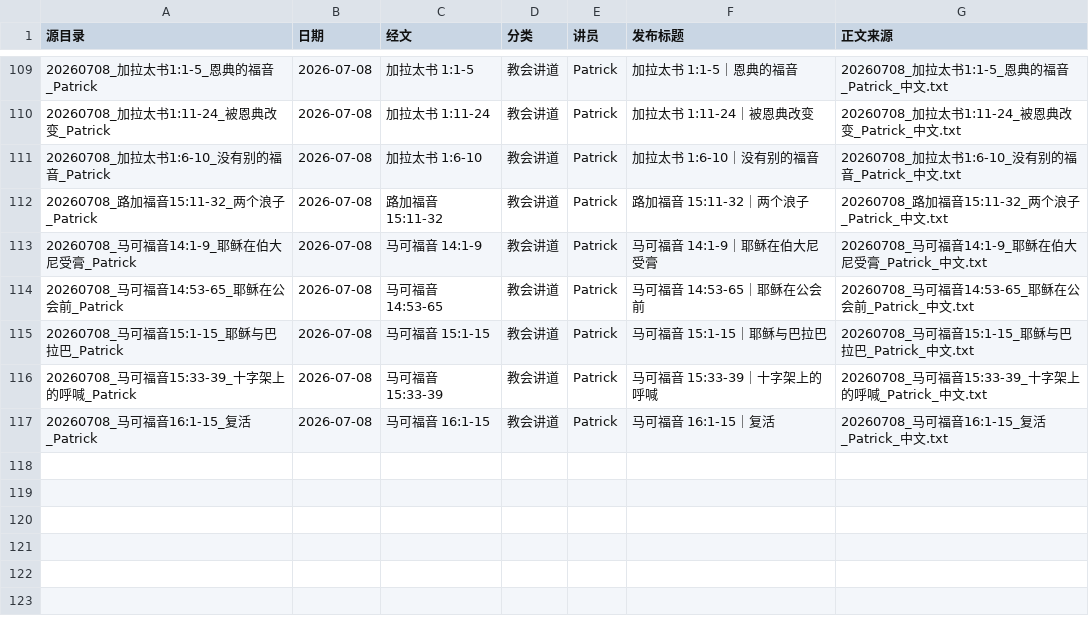
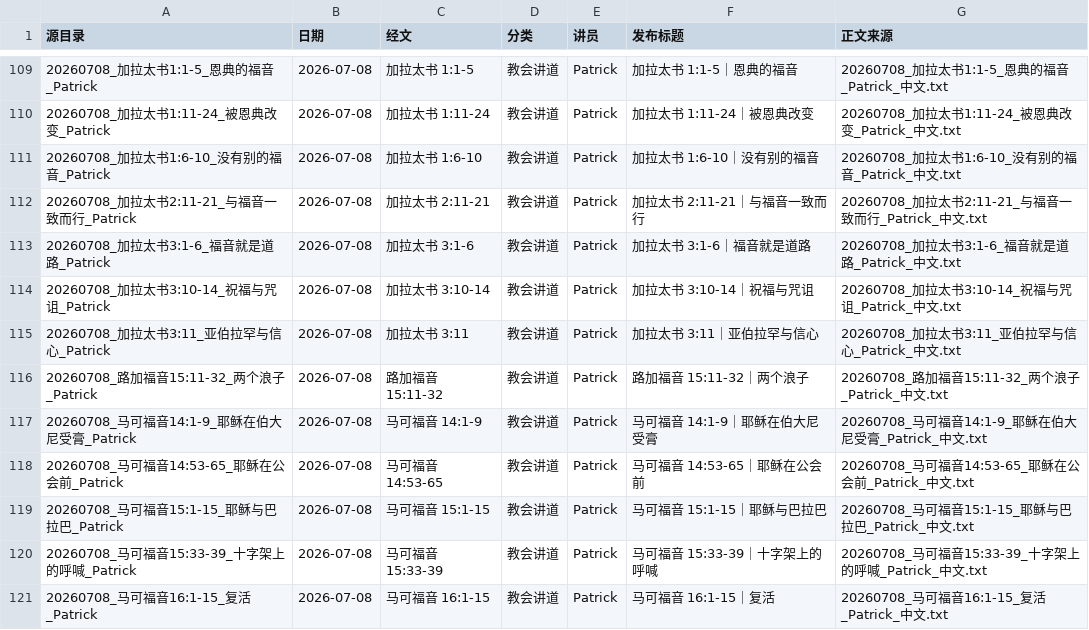
Before and after one commit to Ronnie0229/Ronnie0229.github.io, a CSV file: docs/内容整理报告/讲道文章目录.csv, drawn as a sheet; only a part is shown, gaps mark what is left out; the diff names each change by its address in the sheet, - before the commit and + after, or states it on an @@ line.

```diff
--- a/docs/内容整理报告/讲道文章目录.csv
+++ b/docs/内容整理报告/讲道文章目录.csv
+row 112: 20260708_加拉太书2:11-21_与福音一致而行_Patrick | 2026-07-08 | 加拉太书 2:11-21 | 教会讲道 | Patrick | 加拉太书 2:11-21｜与福音一致而行 | 20260708_加拉太书2:11-21_与福音一致而行_Patrick_中文.txt
+row 113: 20260708_加拉太书3:1-6_福音就是道路_Patrick | 2026-07-08 | 加拉太书 3:1-6 | 教会讲道 | Patrick | 加拉太书 3:1-6｜福音就是道路 | 20260708_加拉太书3:1-6_福音就是道路_Patrick_中文.txt
+row 114: 20260708_加拉太书3:10-14_祝福与咒诅_Patrick | 2026-07-08 | 加拉太书 3:10-14 | 教会讲道 | Patrick | 加拉太书 3:10-14｜祝福与咒诅 | 20260708_加拉太书3:10-14_祝福与咒诅_Patrick_中文.txt
+row 115: 20260708_加拉太书3:11_亚伯拉罕与信心_Patrick | 2026-07-08 | 加拉太书 3:11 | 教会讲道 | Patrick | 加拉太书 3:11｜亚伯拉罕与信心 | 20260708_加拉太书3:11_亚伯拉罕与信心_Patrick_中文.txt
```
Also changed, not shown: docs/内容整理报告/sermon-import-registry.csv, 8 other files.
